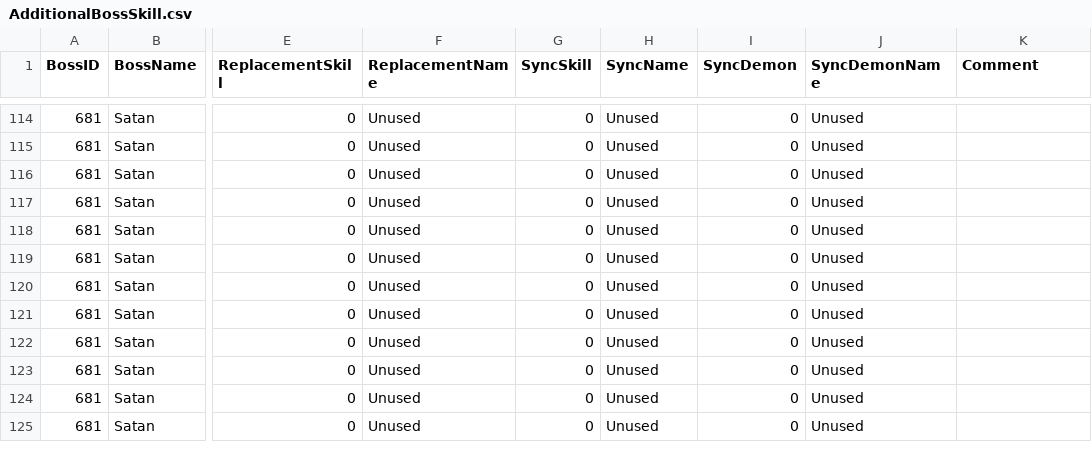
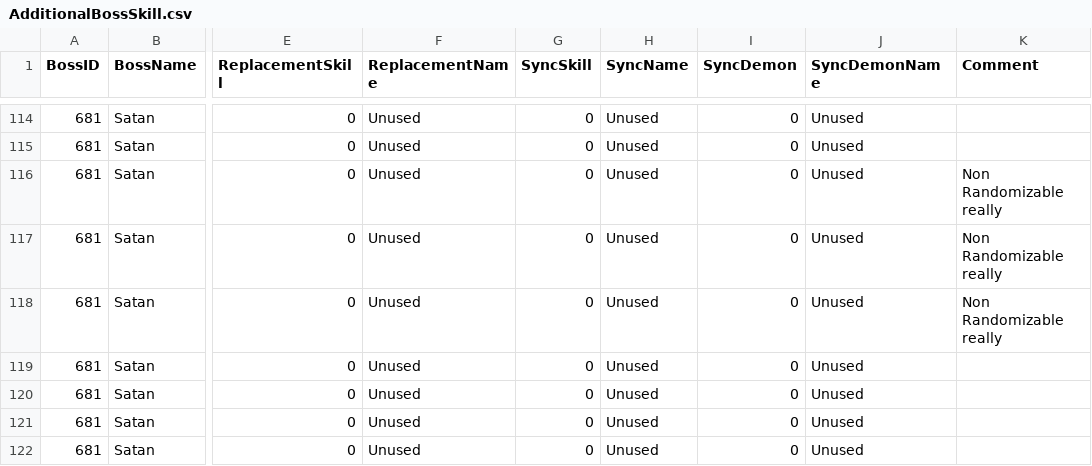
Before and after one commit to Sjerver/smtVV-rando, a CSV file: base/AdditionalBossSkill.csv, drawn as a sheet; only a part is shown, gaps mark what is left out; the shorter side is filled out with more unchanged rows; the diff names each change by its address in the sheet, - before the commit and + after, or states it on an @@ line.

```diff
--- a/base/AdditionalBossSkill.csv
+++ b/base/AdditionalBossSkill.csv
-K116:K118 (Comment): (empty)
+K116:K118 (Comment): Non Randomizable really
```
Also changed, not shown: 9 other files.
